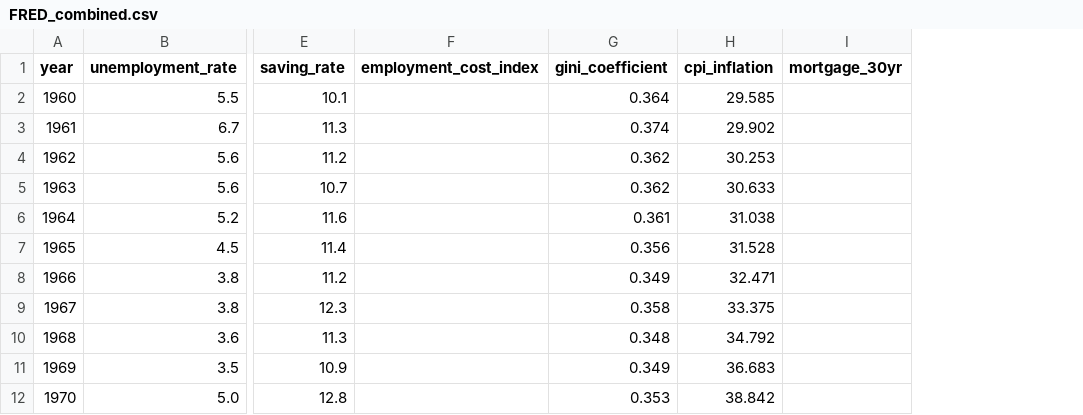
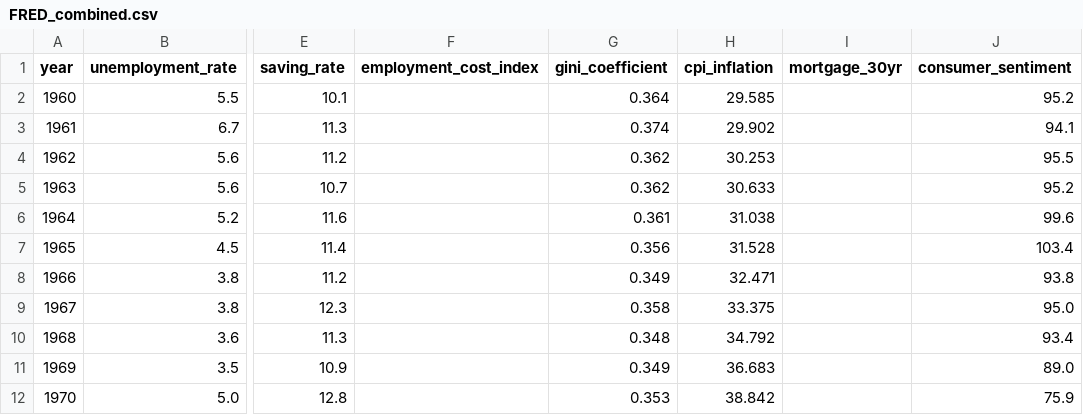
Before and after one commit to Jennaleighwilder/cerebro-app, a CSV file: cerebro_data/FRED_combined.csv, drawn as a sheet; only a part is shown, gaps mark what is left out; the diff names each change by its address in the sheet, - before the commit and + after, or states it on an @@ line.

```diff
--- a/cerebro_data/FRED_combined.csv
+++ b/cerebro_data/FRED_combined.csv
+column J (consumer_sentiment), rows 2-12: 95.2 | 94.1 | 95.5 | 95.2 | 99.6 | 103.4 | 93.8 | 95.0 | 93.4 | 89.0 | 75.9
```
Also changed, not shown: cerebro_data/cerebro_gathered_raw.csv, 12 other files.
